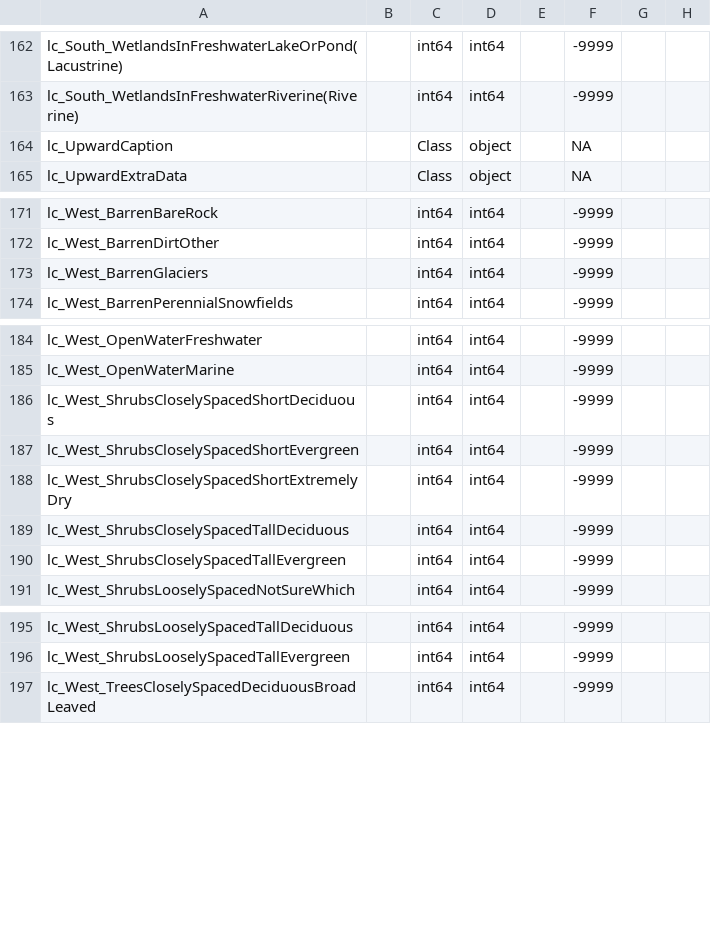
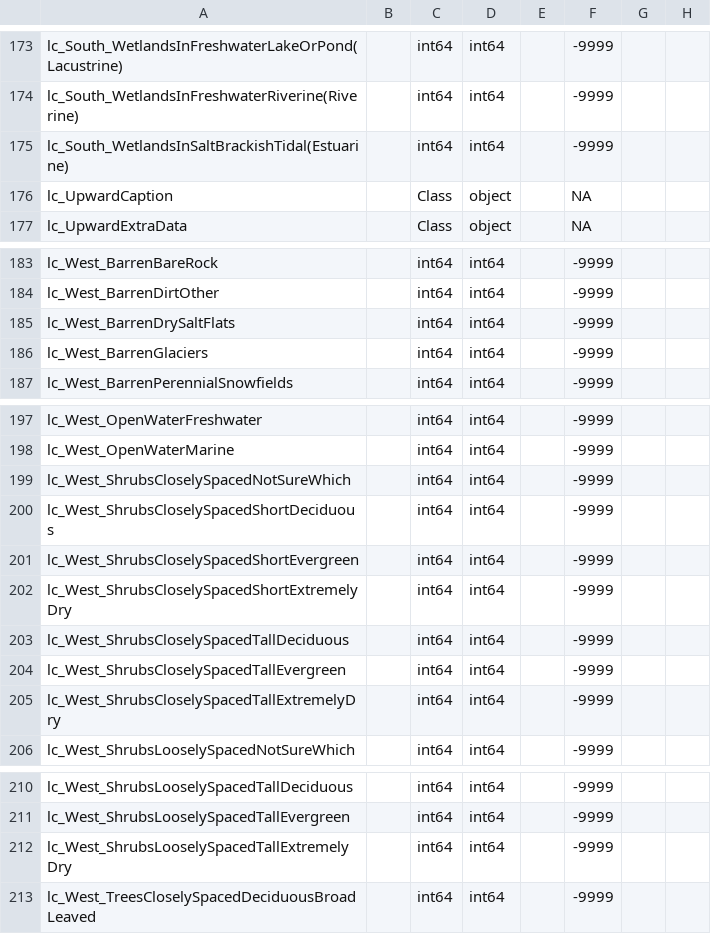
Before and after one commit to madiworthy/globe_lc_data, a CSV file: us_lc_data/us_land_covers_Report.csv, drawn as a sheet; only a part is shown, gaps mark what is left out; the diff covers the shown part only; the diff names each change by its address in the sheet, - before the commit and + after, or states it on an @@ line.

```diff
--- a/us_lc_data/us_land_covers_Report.csv
+++ b/us_lc_data/us_land_covers_Report.csv
+row 175: lc_South_WetlandsInSaltBrackishTidal(Estuarine) |  | int64 | int64 |  | -9999
+row 185: lc_West_BarrenDrySaltFlats |  | int64 | int64 |  | -9999
+row 199: lc_West_ShrubsCloselySpacedNotSureWhich |  | int64 | int64 |  | -9999
+row 205: lc_West_ShrubsCloselySpacedTallExtremelyDry |  | int64 | int64 |  | -9999
+row 212: lc_West_ShrubsLooselySpacedTallExtremelyDry |  | int64 | int64 |  | -9999
```
Also changed, not shown: 11 added rows and 3 edited cells elsewhere in this file, us_lc_data/us_land_covers_PreProcessed_QA_Summary.csv.
